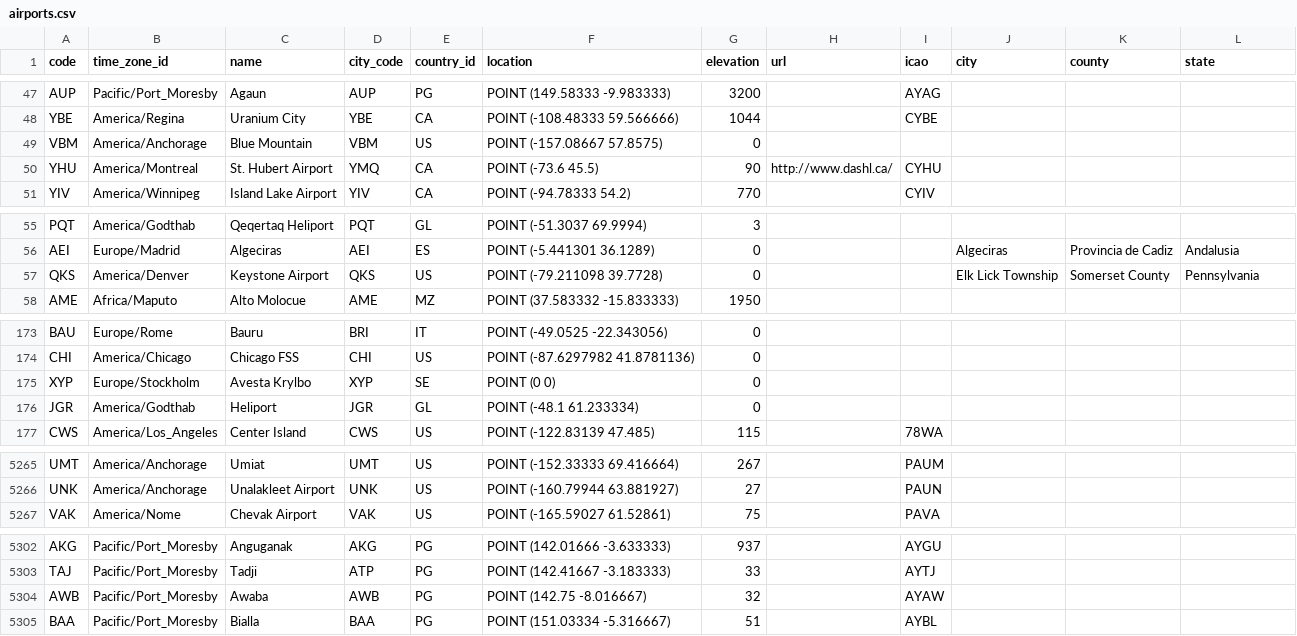
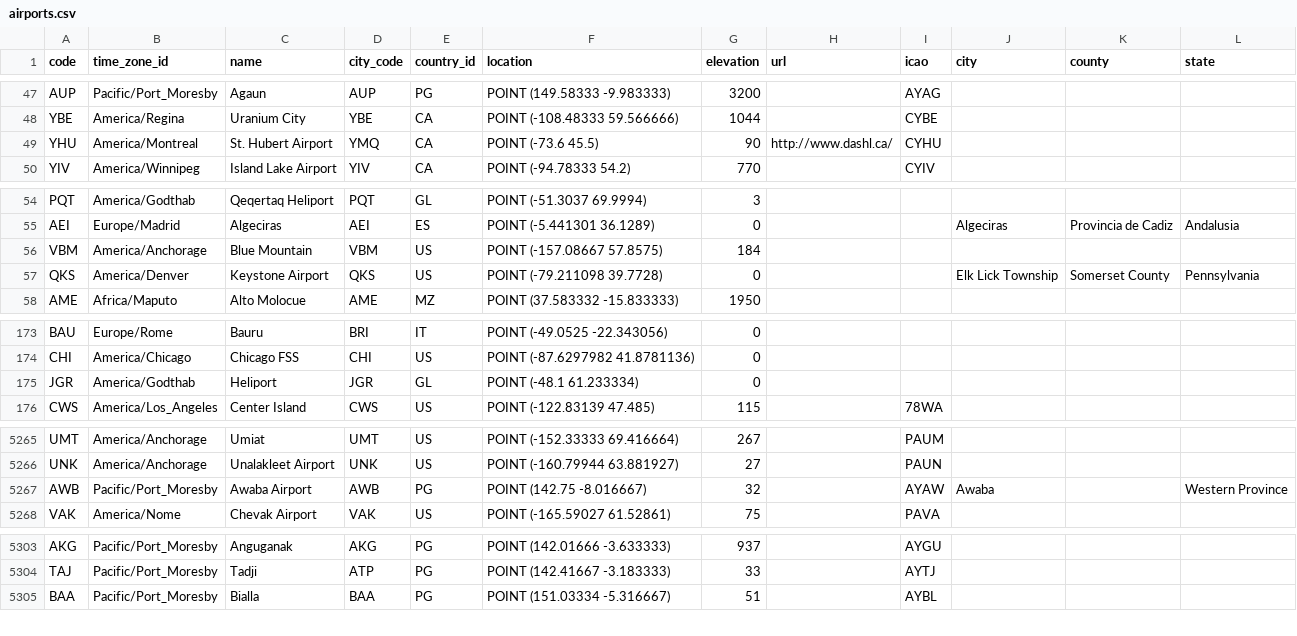
Before and after one commit to lxndrblz/Airports, a CSV file: airports.csv, drawn as a sheet; only a part is shown, gaps mark what is left out; removed rows and columns are numbered as before the commit, all else as after; the diff covers the shown part only; the diff names each change by its address in the sheet, - before the commit and + after, or states it on an @@ line.

Commit message:
Updated various airports

```diff
--- a/airports.csv
+++ b/airports.csv
-row 49: VBM | America/Anchorage | Blue Mountain | VBM | US | POINT (-157.08667 57.8575) | 0
+row 56: VBM | America/Anchorage | Blue Mountain | VBM | US | POINT (-157.08667 57.8575) | 184
-row 175: XYP | Europe/Stockholm | Avesta Krylbo | XYP | SE | POINT (0 0) | 0
+row 5267: AWB | Pacific/Port_Moresby | Awaba Airport | AWB | PG | POINT (142.75 -8.016667) | 32 |  | AYAW | Awaba |  | Western Province
-row 5304: AWB | Pacific/Port_Moresby | Awaba | AWB | PG | POINT (142.75 -8.016667) | 32 |  | AYAW
```
Also changed, not shown: 1 added row and 1 edited cell elsewhere in this file.
